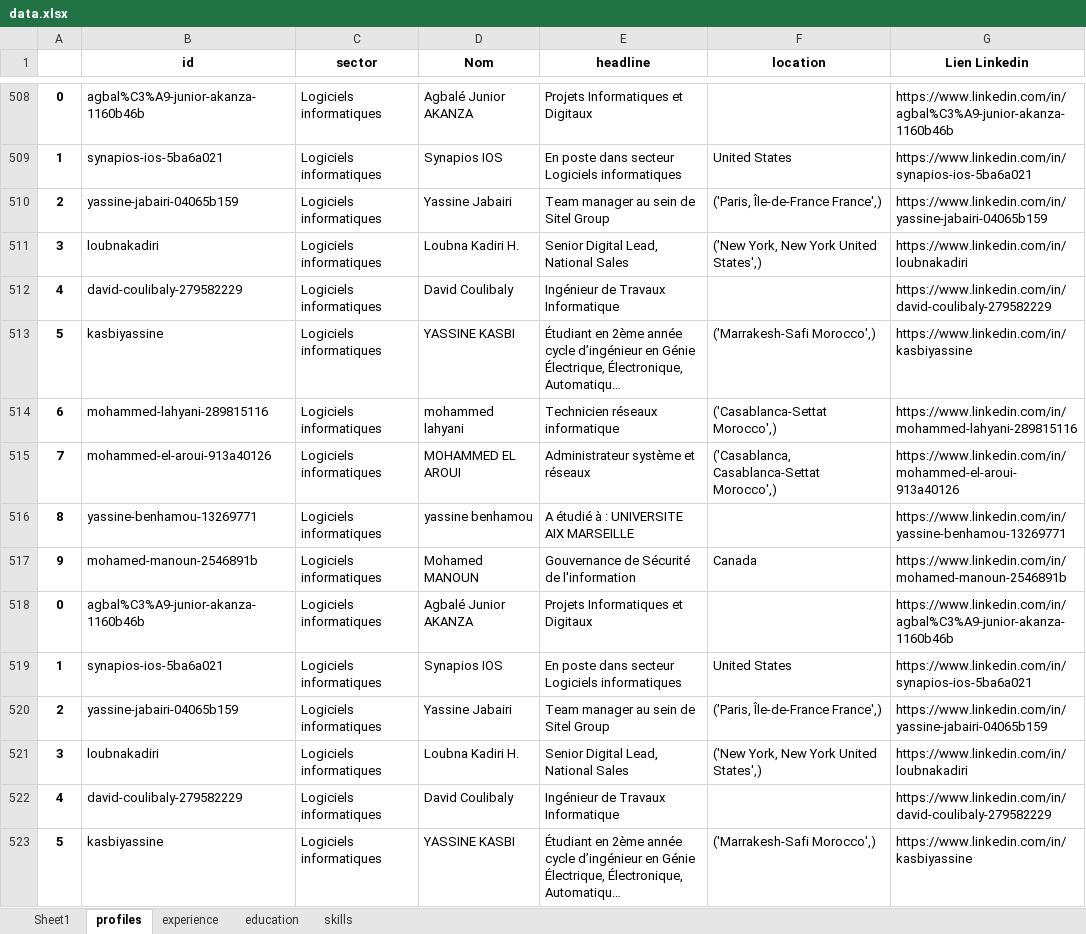
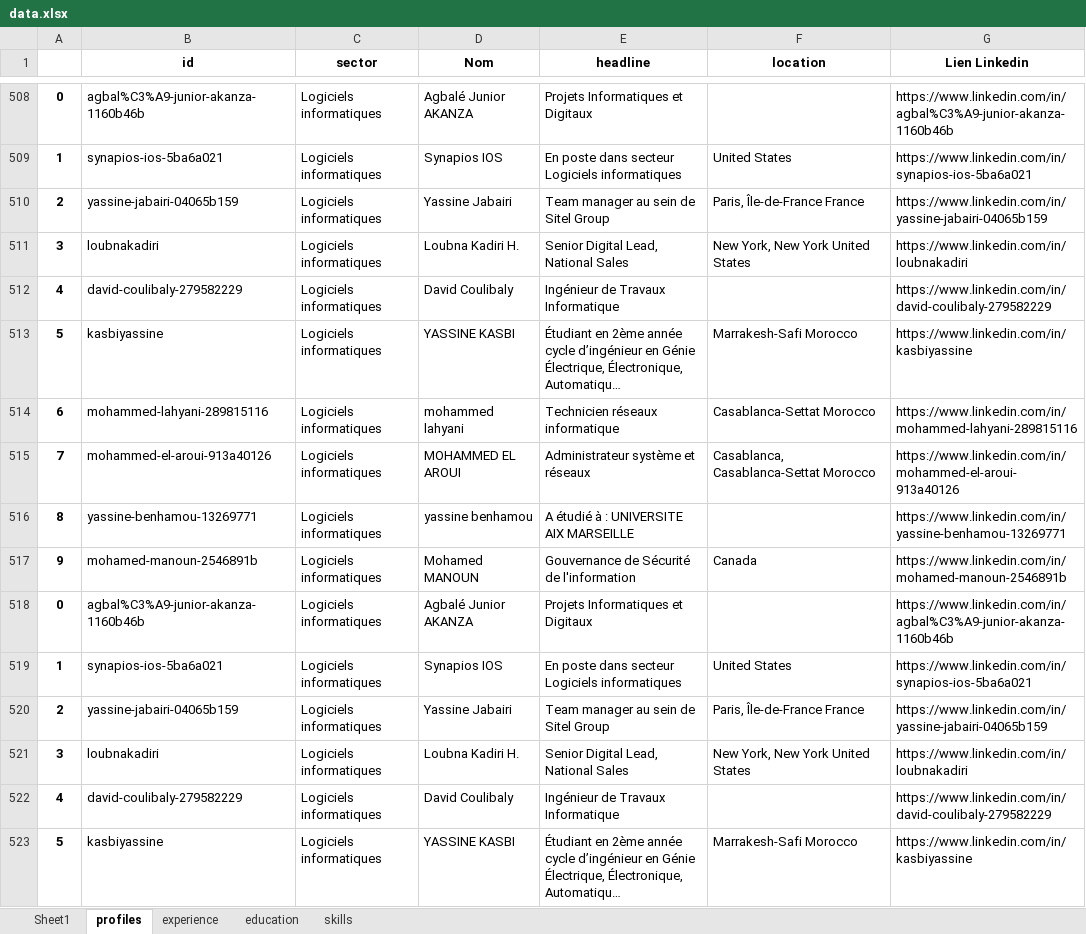
Before and after one commit to anasselbouni/PFE-Projet, an Excel workbook: PFE/LinkedinApp/data.xlsx, sheet profiles, drawn as a sheet; only a part is shown, gaps mark what is left out; long unchanged cells end in …; values as stored, in another font and other column widths than the file's, no borders; the diff covers the shown part only; the diff names each change by its address in the sheet, - before the commit and + after, or states it on an @@ line.

```diff
--- a/PFE/LinkedinApp/data.xlsx (sheet profiles)
+++ b/PFE/LinkedinApp/data.xlsx (sheet profiles)
-F510 (location): ('Paris, Île-de-France France',)
+F510 (location): Paris, Île-de-France France
-F511 (location): ('New York, New York United States',)
+F511 (location): New York, New York United States
-F513 (location): ('Marrakesh-Safi Morocco',)
+F513 (location): Marrakesh-Safi Morocco
-F514 (location): ('Casablanca-Settat Morocco',)
+F514 (location): Casablanca-Settat Morocco
-F515 (location): ('Casablanca, Casablanca-Settat Morocco',)
+F515 (location): Casablanca, Casablanca-Settat Morocco
-F520 (location): ('Paris, Île-de-France France',)
+F520 (location): Paris, Île-de-France France
-F521 (location): ('New York, New York United States',)
+F521 (location): New York, New York United States
-F523 (location): ('Marrakesh-Safi Morocco',)
+F523 (location): Marrakesh-Safi Morocco
```
Also changed, not shown: 268 edited cells elsewhere in this sheet, 3 other files.
